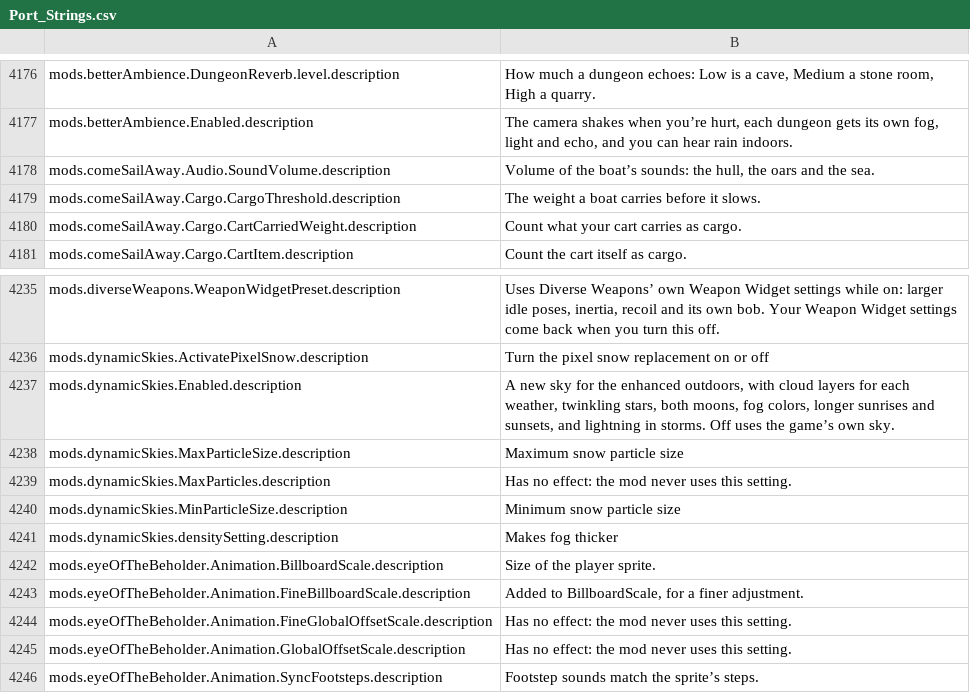
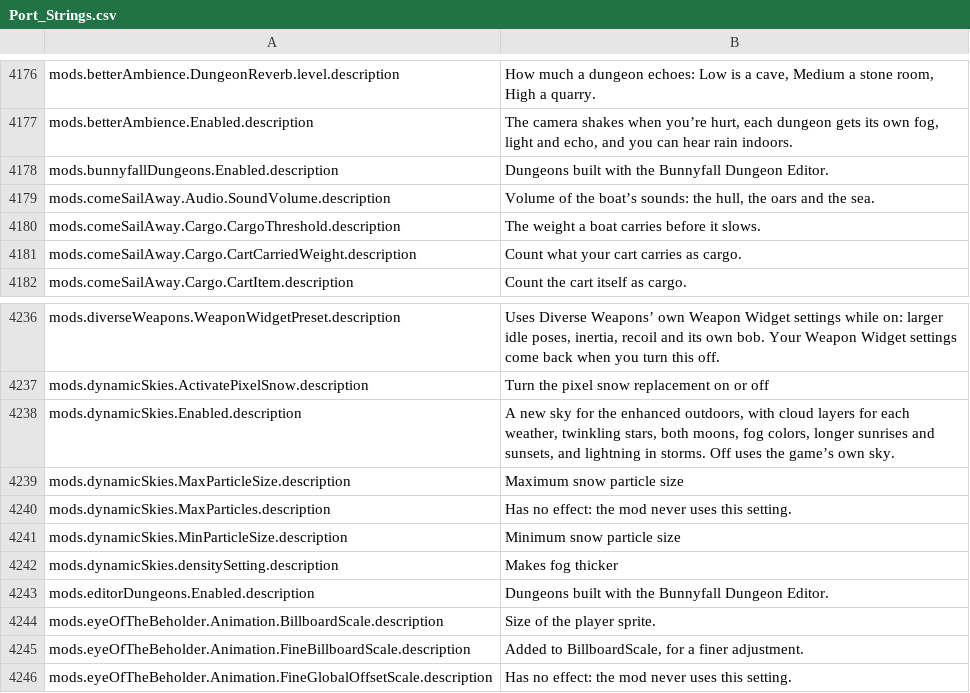
Before and after one commit to Killbow/bunnyfall, a CSV file: locales/en/Port_Strings.csv, drawn as a sheet; only a part is shown, gaps mark what is left out; the shorter side is filled out with more unchanged rows.

```diff
--- a/locales/en/Port_Strings.csv
+++ b/locales/en/Port_Strings.csv
@@ -4177,2 +4177,3 @@ mods.betterAmbience.DungeonReverb.level.description,"How much a dungeon echoes:
 mods.betterAmbience.Enabled.description,"The camera shakes when you’re hurt, each dungeon gets its own fog, light and echo, and you can hear rain indoors."
+mods.bunnyfallDungeons.Enabled.description,"Dungeons built with the Bunnyfall Dungeon Editor."
 mods.comeSailAway.Audio.SoundVolume.description,"Volume of the boat’s sounds: the hull, the oars and the sea."
@@ -4241,2 +4242,3 @@ mods.dynamicSkies.MinParticleSize.description,"Minimum snow particle size"
 mods.dynamicSkies.densitySetting.description,"Makes fog thicker"
+mods.editorDungeons.Enabled.description,"Dungeons built with the Bunnyfall Dungeon Editor."
 mods.eyeOfTheBeholder.Animation.BillboardScale.description,"Size of the player sprite."
```
Also changed, not shown: 11 other files.
